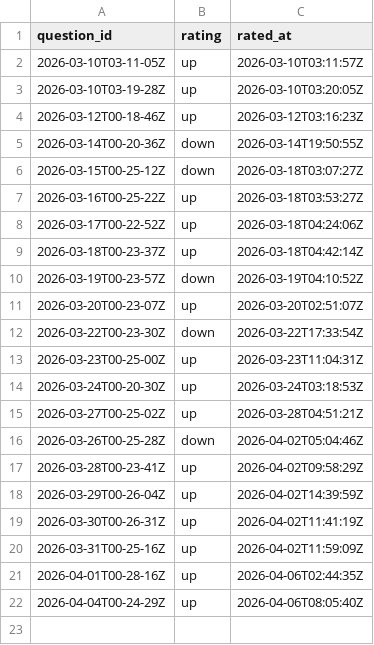
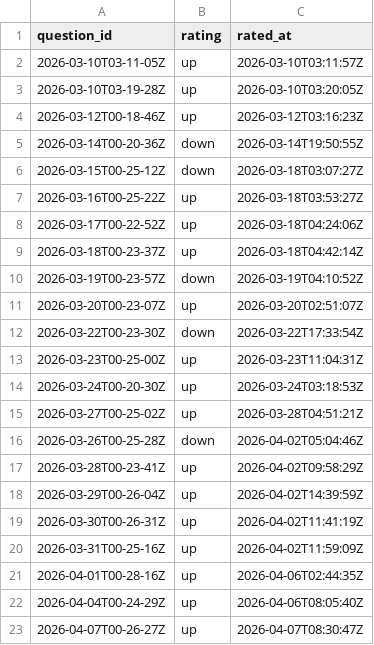
Before and after one commit to kghamilton89/personal-development-journal, a CSV file: data/feedback.csv, drawn as a sheet; the diff names each change by its address in the sheet, - before the commit and + after, or states it on an @@ line.

Commit message:
feedback: up for 2026-04-07T00-26-27Z

```diff
--- a/data/feedback.csv
+++ b/data/feedback.csv
+row 23: 2026-04-07T00-26-27Z | up | 2026-04-07T08:30:47Z
```
